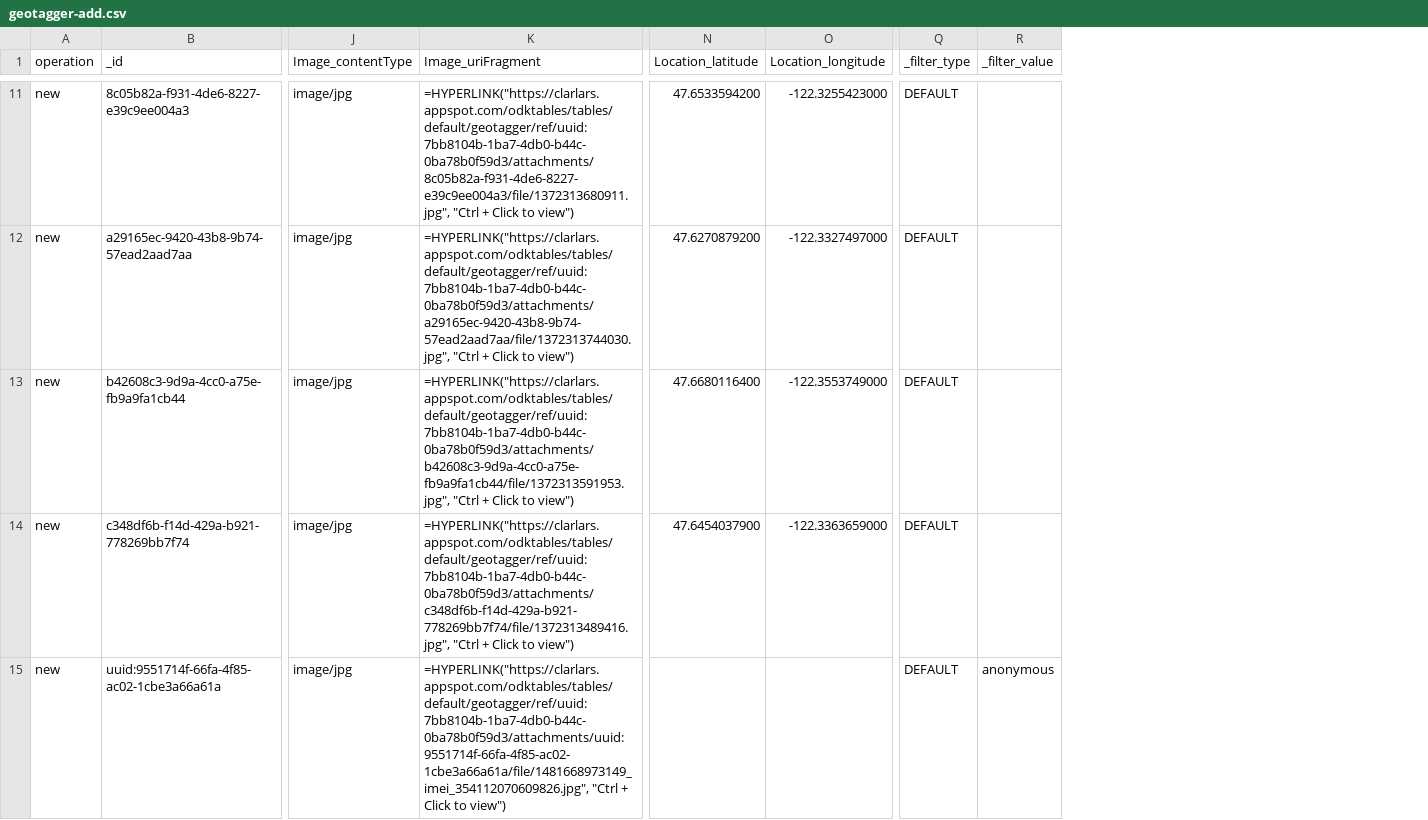
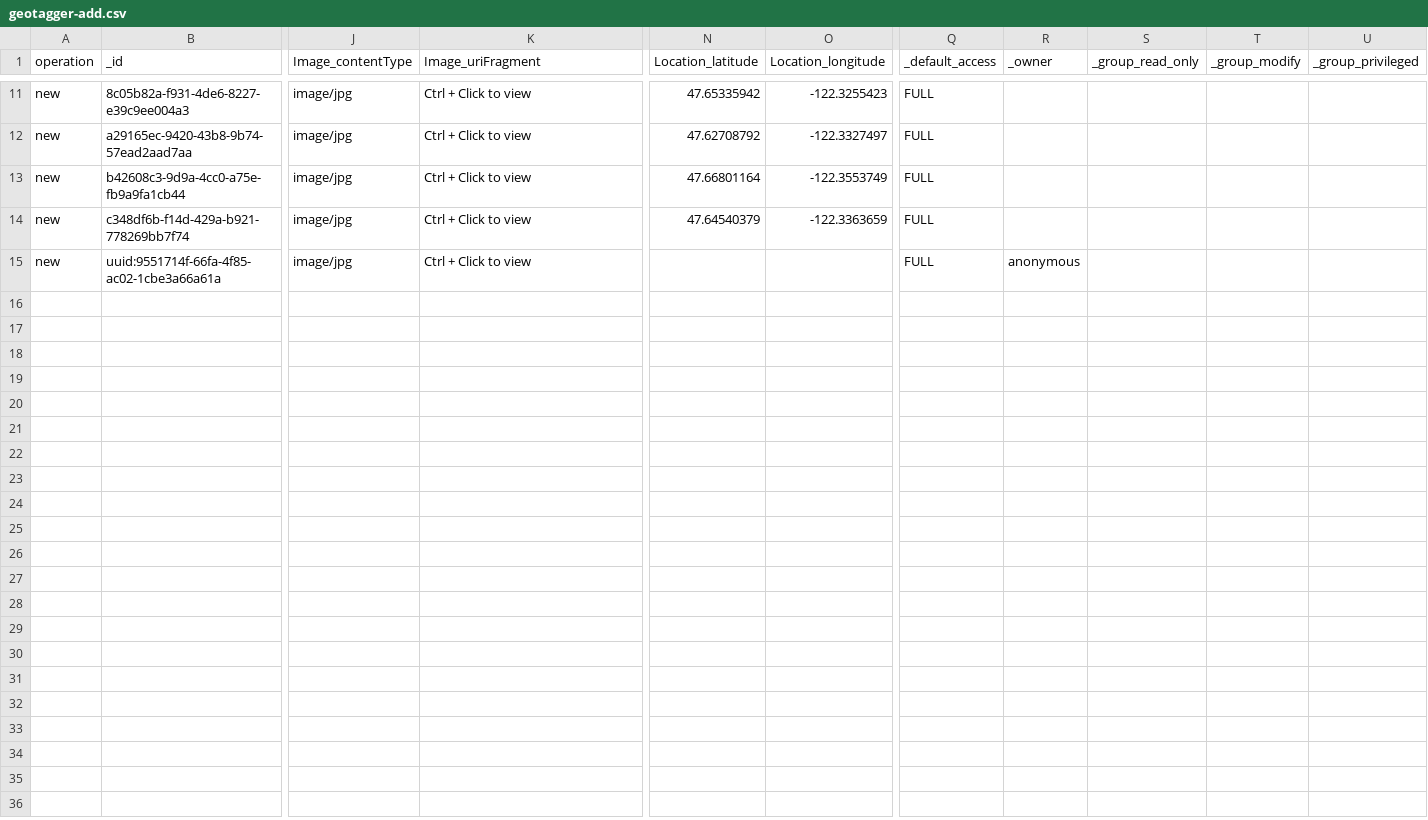
Before and after one commit to odk-x/suitcase, a CSV file: testfiles/geotagger/geotagger-add.csv, drawn as a sheet; only a part is shown, gaps mark what is left out; removed rows and columns are numbered as before the commit, all else as after; the diff covers the shown part only; the diff names each change by its address in the sheet, - before the commit and + after, or states it on an @@ line.

```diff
--- a/testfiles/geotagger/geotagger-add.csv
+++ b/testfiles/geotagger/geotagger-add.csv
-column Q (_filter_type), rows 11-15: all DEFAULT
+column Q (_default_access), rows 11-15: all FULL
+column S (_group_read_only), empty
+column T (_group_modify), empty
+column U (_group_privileged), empty
-R1: _filter_value
+R1: _owner
-K11 (Image_uriFragment): =HYPERLINK("https://clarlars.appspot.com/odktables/tables/default/geotagger/ref/uuid:7bb8104b-1ba7-4db0-b44c-0ba78b0f59d3/attachments/8c05b82a-f931-4de6-8227-e39c9ee004a3/file/1372313680911.jpg", "Ctrl + Click to view")
+K11 (Image_uriFragment): Ctrl + Click to view
-N11 (Location_latitude): 47.6533594200
+N11 (Location_latitude): 47.65335942
-O11 (Location_longitude): -122.3255423000
+O11 (Location_longitude): -122.3255423
-K12 (Image_uriFragment): =HYPERLINK("https://clarlars.appspot.com/odktables/tables/default/geotagger/ref/uuid:7bb8104b-1ba7-4db0-b44c-0ba78b0f59d3/attachments/a29165ec-9420-43b8-9b74-57ead2aad7aa/file/1372313744030.jpg", "Ctrl + Click to view")
+K12 (Image_uriFragment): Ctrl + Click to view
-N12 (Location_latitude): 47.6270879200
+N12 (Location_latitude): 47.62708792
-O12 (Location_longitude): -122.3327497000
+O12 (Location_longitude): -122.3327497
-K13 (Image_uriFragment): =HYPERLINK("https://clarlars.appspot.com/odktables/tables/default/geotagger/ref/uuid:7bb8104b-1ba7-4db0-b44c-0ba78b0f59d3/attachments/b42608c3-9d9a-4cc0-a75e-fb9a9fa1cb44/file/1372313591953.jpg", "Ctrl + Click to view")
+K13 (Image_uriFragment): Ctrl + Click to view
-N13 (Location_latitude): 47.6680116400
+N13 (Location_latitude): 47.66801164
-O13 (Location_longitude): -122.3553749000
+O13 (Location_longitude): -122.3553749
-K14 (Image_uriFragment): =HYPERLINK("https://clarlars.appspot.com/odktables/tables/default/geotagger/ref/uuid:7bb8104b-1ba7-4db0-b44c-0ba78b0f59d3/attachments/c348df6b-f14d-429a-b921-778269bb7f74/file/1372313489416.jpg", "Ctrl + Click to view")
+K14 (Image_uriFragment): Ctrl + Click to view
-N14 (Location_latitude): 47.6454037900
+N14 (Location_latitude): 47.64540379
-O14 (Location_longitude): -122.3363659000
+O14 (Location_longitude): -122.3363659
-K15 (Image_uriFragment): =HYPERLINK("https://clarlars.appspot.com/odktables/tables/default/geotagger/ref/uuid:7bb8104b-1ba7-4db0-b44c-0ba78b0f59d3/attachments/uuid:9551714f-66fa-4f85-ac02-1cbe3a66a61a/file/1481668973149_imei_354112070609826.jpg", "Ctrl + Click to view")
+K15 (Image_uriFragment): Ctrl + Click to view
```
Also changed, not shown: 27 edited cells elsewhere in this file, testfiles/cookstoves/data_small.csv, testfiles/plot/plot-add.csv, 18 other files.
